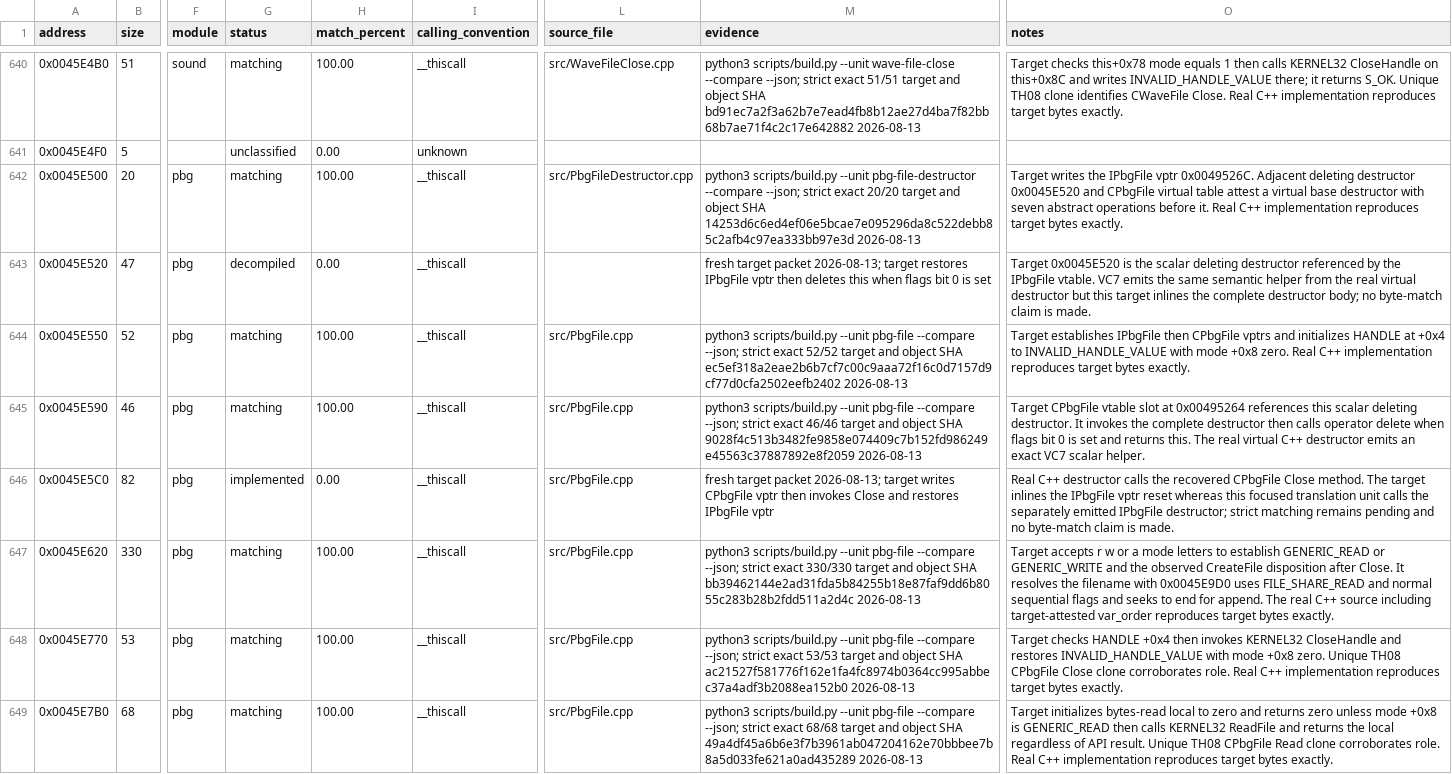
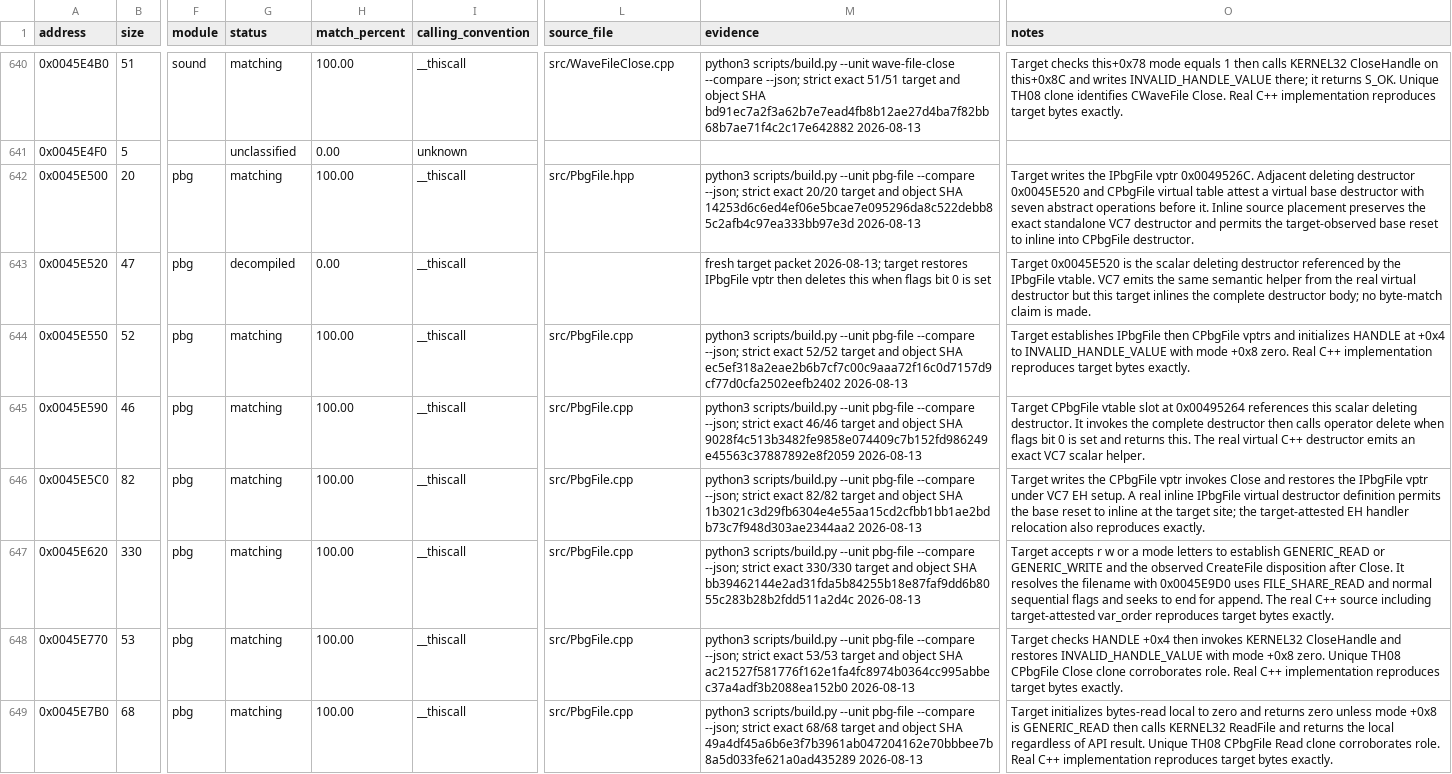
Before and after one commit to N0zoM1z0/th07, a CSV file: config/functions.csv, drawn as a sheet; only a part is shown, gaps mark what is left out; the diff names each change by its address in the sheet, - before the commit and + after, or states it on an @@ line.

Commit message:
Match CPbgFile complete destructor

```diff
--- a/config/functions.csv
+++ b/config/functions.csv
-L642 (source_file): src/PbgFileDestructor.cpp
+L642 (source_file): src/PbgFile.hpp
-M642 (evidence): …scripts/build.py --unit pbg-file-destructor --compare --json;…
+M642 (evidence): …scripts/build.py --unit pbg-file --compare --json;…
-O642 (notes): …before it. Real C++ implementation reproduces target bytes exactly.
+O642 (notes): …before it. Inline source placement preserves the exact standalone VC7 destructor and permits the target-observed base reset to inline into CPbgFile destructor.
-G646 (status): implemented
+G646 (status): matching
-H646 (match_percent): 0.00
+H646 (match_percent): 100.00
-M646 (evidence): fresh target packet 2026-08-13; target writes CPbgFile vptr then invokes Close and restores IPbgFile vptr
+M646 (evidence): python3 scripts/build.py --unit pbg-file --compare --json; strict exact 82/82 target and object SHA 1b3021c3d29fb6304e4e55aa15cd2cfbb1bb1ae2bdb73c7f948d303ae2344aa2 2026-08-13
-O646 (notes): Real C++ destructor calls the recovered CPbgFile Close method. The target inlines the IPbgFile vptr reset whereas this focused translation unit calls the separately emitted IPbgFile destructor; strict matching remains pending and no byte-match claim is made.
+O646 (notes): Target writes the CPbgFile vptr invokes Close and restores the IPbgFile vptr under VC7 EH setup. A real inline IPbgFile virtual destructor definition permits the base reset to inline at the target site; the target-attested EH handler relocation also reproduces exactly.
```
Also changed, not shown: config/known-symbols.csv, config/reccmp-relocations.csv, 5 other files.
